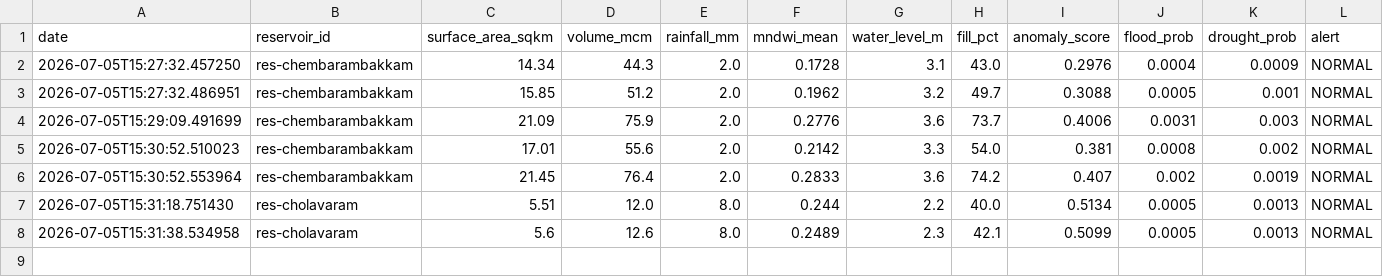
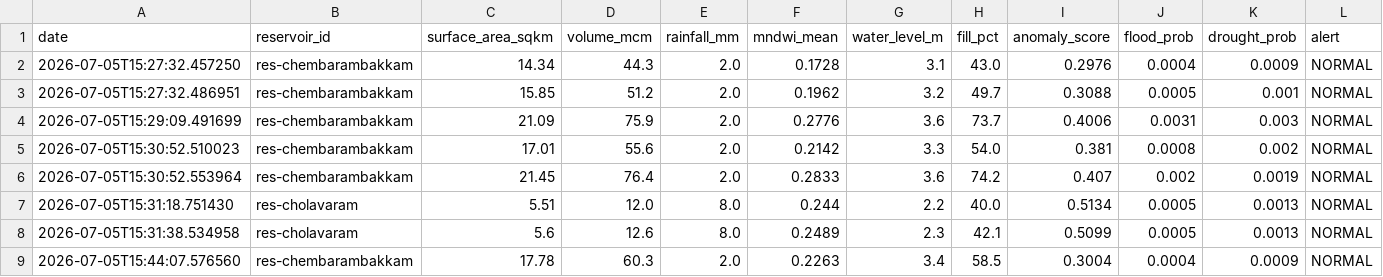
Before and after one commit to ELANGKATHIR11/Hydro-AI, a CSV file: apps/data/waterspread/time_series.csv, drawn as a sheet.

```diff
--- a/apps/data/waterspread/time_series.csv
+++ b/apps/data/waterspread/time_series.csv
@@ -8 +8,2 @@ date,reservoir_id,surface_area_sqkm,volume_mcm,rainfall_mm,mndwi_mean,water_leve
 2026-07-05T15:31:38.534958,res-cholavaram,5.6,12.6,8.0,0.2489,2.3,42.1,0.5099,0.0005,0.0013,NORMAL
+2026-07-05T15:44:07.576560,res-chembarambakkam,17.78,60.3,2.0,0.2263,3.4,58.5,0.3004,0.0004,0.0009,NORMAL
```
Also changed, not shown: apps/data/volume/volume_estimates.csv, 5 other files.
